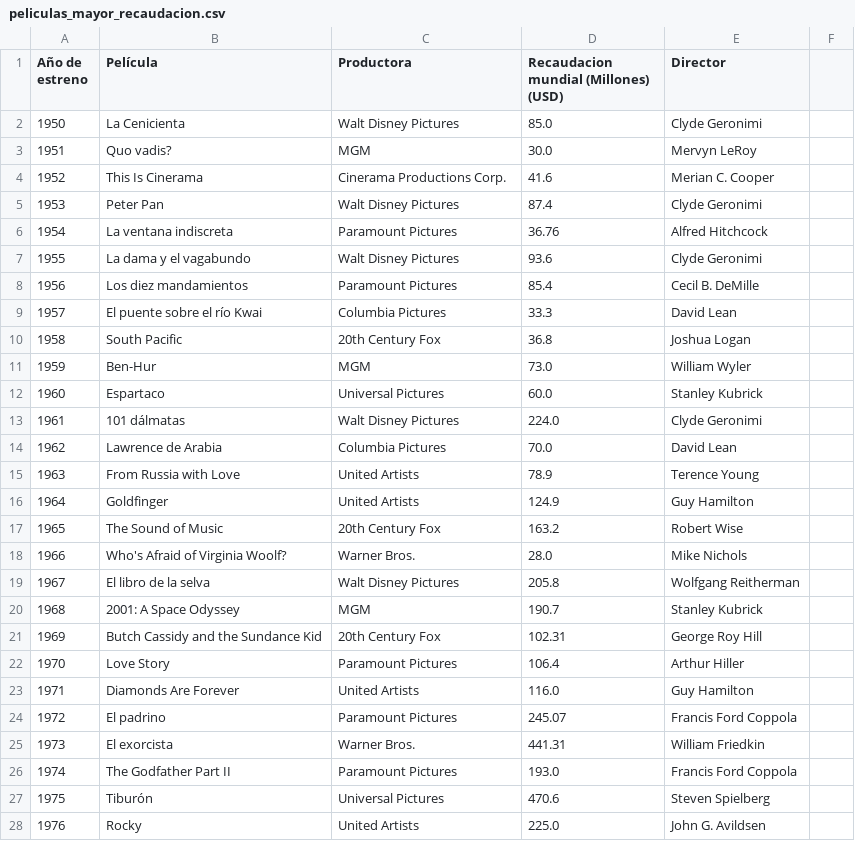
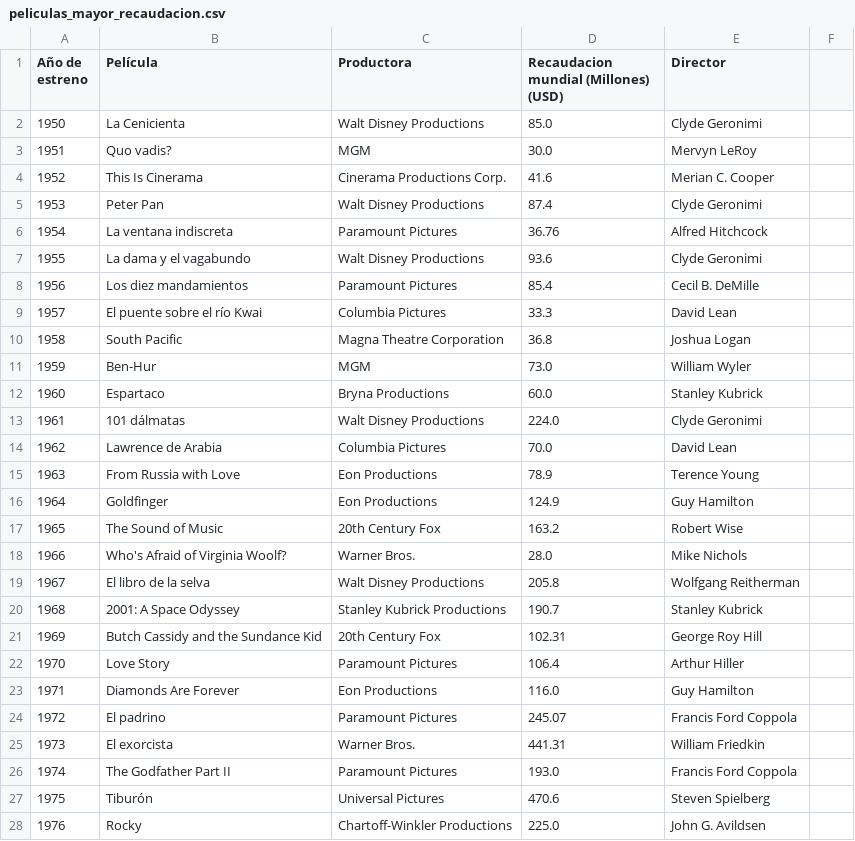
Before and after one commit to cristobalstrange/ProyectoInfoVis, a CSV file: peliculas_mayor_recaudacion.csv, drawn as a sheet; only a part is shown; the diff covers the shown part only.

```diff
--- a/peliculas_mayor_recaudacion.csv
+++ b/peliculas_mayor_recaudacion.csv
@@ -1,24 +1,24 @@
 Año de estreno,Película,Productora,Recaudacion mundial (Millones) (USD),Director
-1950,La Cenicienta,Walt Disney Pictures,85.0,Clyde Geronimi
+1950,La Cenicienta,Walt Disney Productions,85.0,Clyde Geronimi
 1951,Quo vadis?,MGM,30.0,Mervyn LeRoy
 1952,This Is Cinerama,Cinerama Productions Corp.,41.6,Merian C. Cooper
-1953,Peter Pan,Walt Disney Pictures,87.4,Clyde Geronimi
+1953,Peter Pan,Walt Disney Productions,87.4,Clyde Geronimi
 1954,La ventana indiscreta,Paramount Pictures,36.76,Alfred Hitchcock
-1955,La dama y el vagabundo,Walt Disney Pictures,93.6,Clyde Geronimi
+1955,La dama y el vagabundo,Walt Disney Productions,93.6,Clyde Geronimi
 1956,Los diez mandamientos,Paramount Pictures,85.4,Cecil B. DeMille
 1957,El puente sobre el río Kwai,Columbia Pictures,33.3,David Lean
-1958,South Pacific,20th Century Fox,36.8,Joshua Logan
+1958,South Pacific,Magna Theatre Corporation,36.8,Joshua Logan
 1959,Ben-Hur,MGM,73.0,William Wyler
-1960,Espartaco,Universal Pictures,60.0,Stanley Kubrick
-1961,101 dálmatas,Walt Disney Pictures,224.0,Clyde Geronimi
+1960,Espartaco,Bryna Productions,60.0,Stanley Kubrick
+1961,101 dálmatas,Walt Disney Productions,224.0,Clyde Geronimi
 1962,Lawrence de Arabia,Columbia Pictures,70.0,David Lean
-1963,From Russia with Love,United Artists,78.9,Terence Young
-1964,Goldfinger,United Artists,124.9,Guy Hamilton
+1963,From Russia with Love,Eon Productions,78.9,Terence Young
+1964,Goldfinger,Eon Productions,124.9,Guy Hamilton
 1965,The Sound of Music,20th Century Fox,163.2,Robert Wise
 1966,Who's Afraid of Virginia Woolf?,Warner Bros.,28.0,Mike Nichols
-1967,El libro de la selva,Walt Disney Pictures,205.8,Wolfgang Reitherman
-1968,2001: A Space Odyssey,MGM,190.7,Stanley Kubrick
+1967,El libro de la selva,Walt Disney Productions,205.8,Wolfgang Reitherman
+1968,2001: A Space Odyssey,Stanley Kubrick Productions,190.7,Stanley Kubrick
 1969,Butch Cassidy and the Sundance Kid,20th Century Fox,102.31,George Roy Hill
 1970,Love Story,Paramount Pictures,106.4,Arthur Hiller
-1971,Diamonds Are Forever,United Artists,116.0,Guy Hamilton
+1971,Diamonds Are Forever,Eon Productions,116.0,Guy Hamilton
 1972,El padrino,Paramount Pictures,245.07,Francis Ford Coppola
@@ -27,2 +27,2 @@ Año de estreno,Película,Productora,Recaudacion mundial (Millones) (USD),Direct
 1975,Tiburón,Universal Pictures,470.6,Steven Spielberg
-1976,Rocky,United Artists,225.0,John G. Avildsen
+1976,Rocky,Chartoff-Winkler Productions,225.0,John G. Avildsen
```
Also changed, not shown: 30 edited cells elsewhere in this file, 2 other files.
